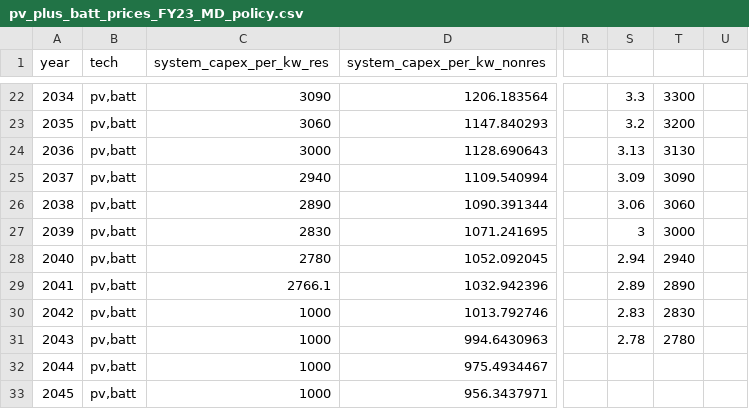
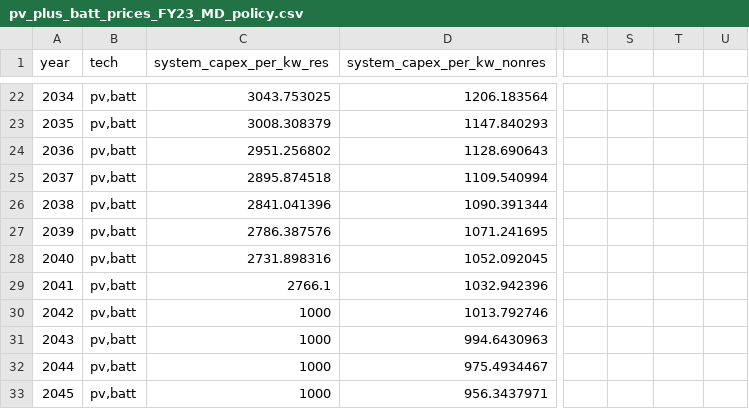
Before and after one commit to Permit-Power/dgen, a CSV file: dgen_os/input_data/pv_plus_batt_prices/pv_plus_batt_prices_FY23_MD_policy.csv, drawn as a sheet; only a part is shown, gaps mark what is left out; the diff covers the shown part only; the diff names each change by its address in the sheet, - before the commit and + after, or states it on an @@ line.

```diff
--- a/dgen_os/input_data/pv_plus_batt_prices/pv_plus_batt_prices_FY23_MD_policy.csv
+++ b/dgen_os/input_data/pv_plus_batt_prices/pv_plus_batt_prices_FY23_MD_policy.csv
-C22 (system_capex_per_kw_res): 3090
+C22 (system_capex_per_kw_res): 3043.753025
-S22: 3.3
+S22: (empty)
-T22: 3300
+T22: (empty)
-C23 (system_capex_per_kw_res): 3060
+C23 (system_capex_per_kw_res): 3008.308379
-S23: 3.2
+S23: (empty)
-T23: 3200
+T23: (empty)
-C24 (system_capex_per_kw_res): 3000
+C24 (system_capex_per_kw_res): 2951.256802
-S24: 3.13
+S24: (empty)
-T24: 3130
+T24: (empty)
-C25 (system_capex_per_kw_res): 2940
+C25 (system_capex_per_kw_res): 2895.874518
-S25: 3.09
+S25: (empty)
-T25: 3090
+T25: (empty)
-C26 (system_capex_per_kw_res): 2890
+C26 (system_capex_per_kw_res): 2841.041396
-S26: 3.06
+S26: (empty)
-T26: 3060
+T26: (empty)
-C27 (system_capex_per_kw_res): 2830
+C27 (system_capex_per_kw_res): 2786.387576
-S27: 3
+S27: (empty)
-T27: 3000
+T27: (empty)
-C28 (system_capex_per_kw_res): 2780
+C28 (system_capex_per_kw_res): 2731.898316
-S28: 2.94
+S28: (empty)
-T28: 2940
+T28: (empty)
-S29: 2.89
+S29: (empty)
-T29: 2890
+T29: (empty)
-S30: 2.83
+S30: (empty)
-T30: 2830
+T30: (empty)
-S31: 2.78
+S31: (empty)
-T31: 2780
+T31: (empty)
```
Also changed, not shown: 33 edited cells elsewhere in this file, dgen_os/input_data/pv_plus_batt_prices/pv_plus_batt_prices_FY23_MD_baseline.csv, 9 other files.
